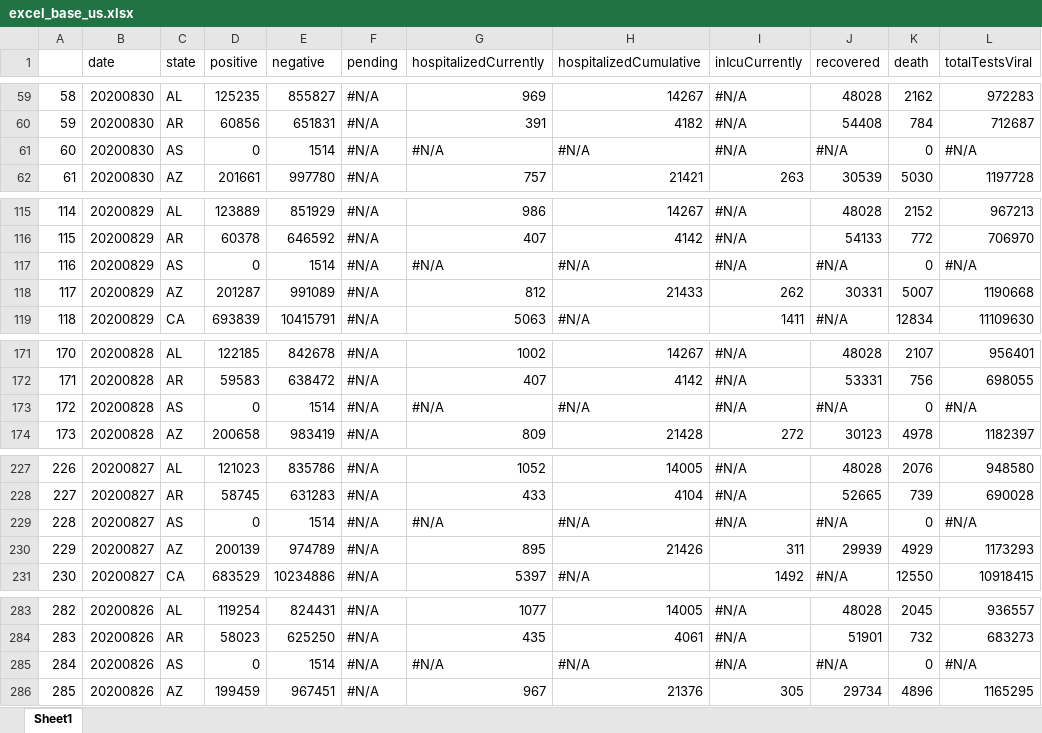
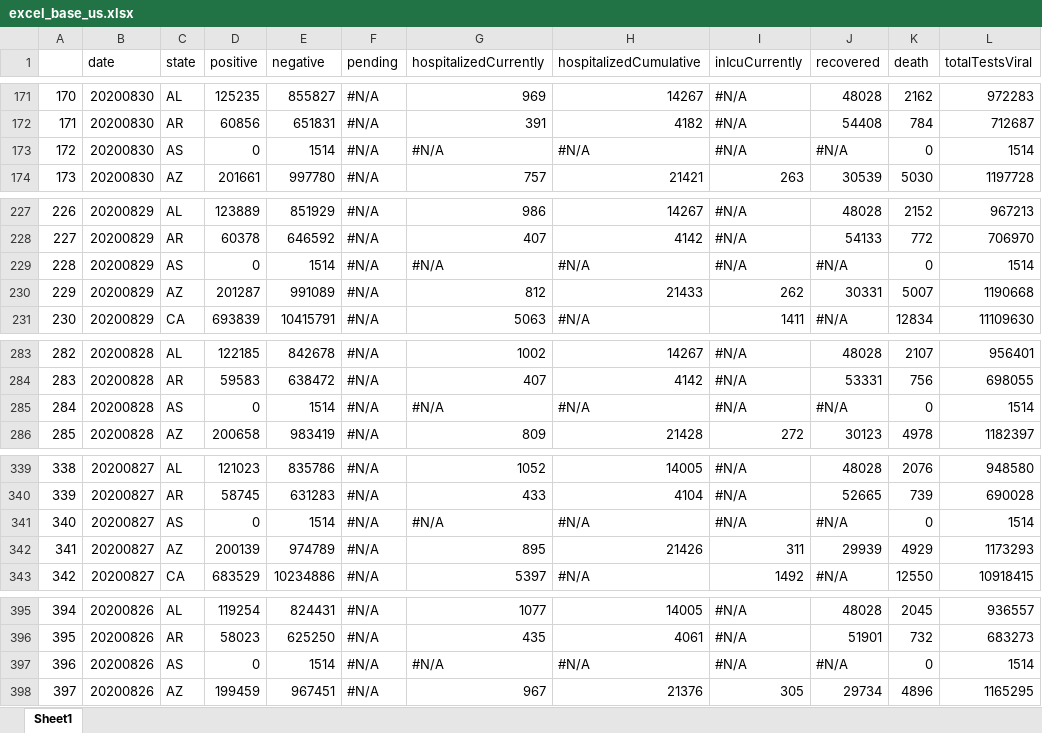
Before and after one commit to padulla/corona_dash, an Excel workbook: docs/excel_base_us.xlsx, sheet Sheet1, drawn as a sheet; only a part is shown, gaps mark what is left out; values as stored, in another font and other column widths than the file's, no cell formats; addresses are those after the commit; the diff covers the shown part only; the diff names each change by its address in the sheet, - before the commit and + after, or states it on an @@ line.

```diff
--- a/docs/excel_base_us.xlsx (sheet Sheet1)
+++ b/docs/excel_base_us.xlsx (sheet Sheet1)
@@ column A renumbered from row 114 down @@
-L173 (totalTestsViral): #N/A
+L173 (totalTestsViral): 1514
-L229 (totalTestsViral): #N/A
+L229 (totalTestsViral): 1514
-L285 (totalTestsViral): #N/A
+L285 (totalTestsViral): 1514
-L341 (totalTestsViral): #N/A
+L341 (totalTestsViral): 1514
-L397 (totalTestsViral): #N/A
+L397 (totalTestsViral): 1514
```
Also changed, not shown: 112 added rows and 164 edited cells elsewhere in this sheet, cell formats, docs/excel_base.xlsx, docs/excel_base_google.xlsx, 5 other files.
